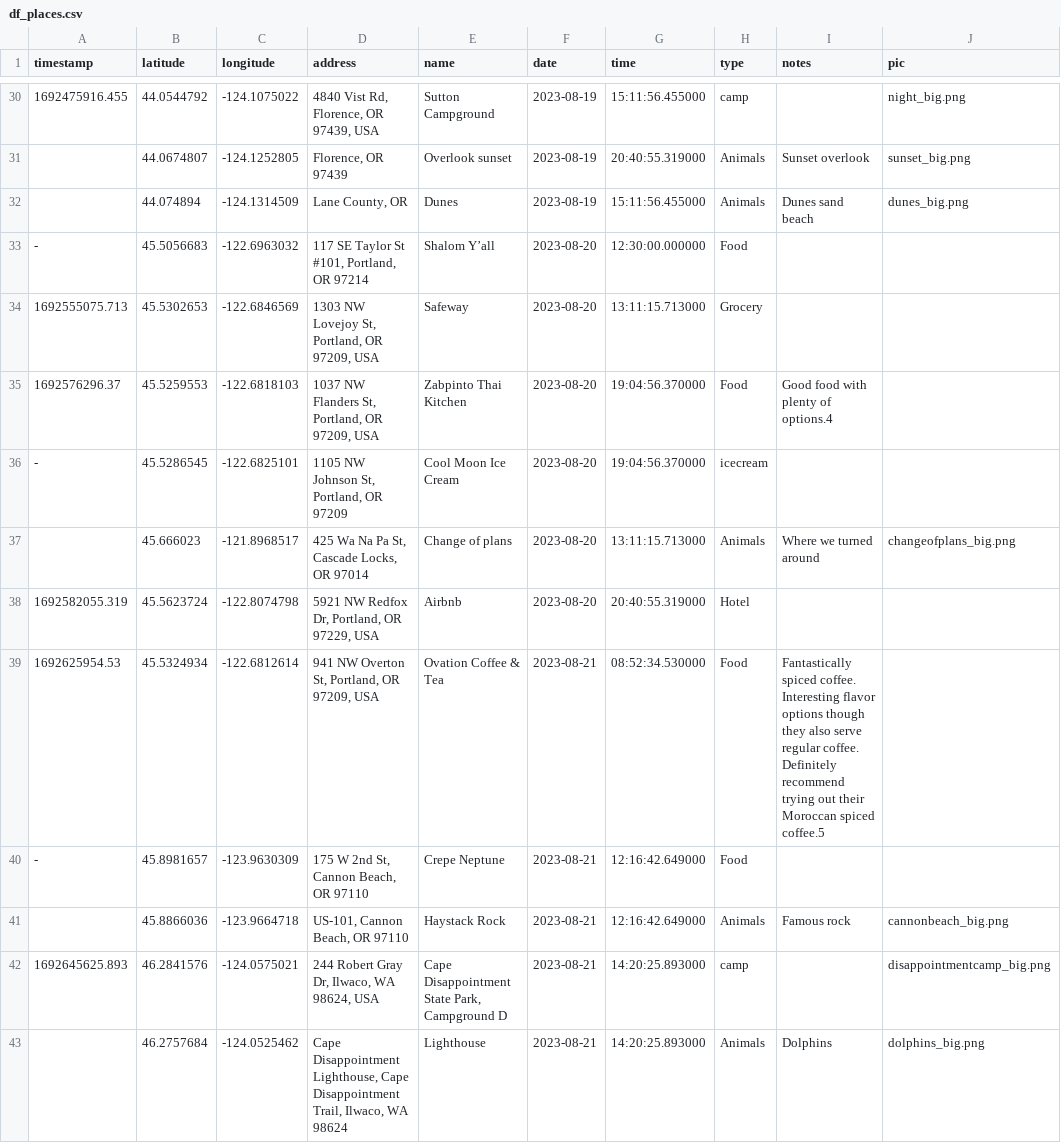
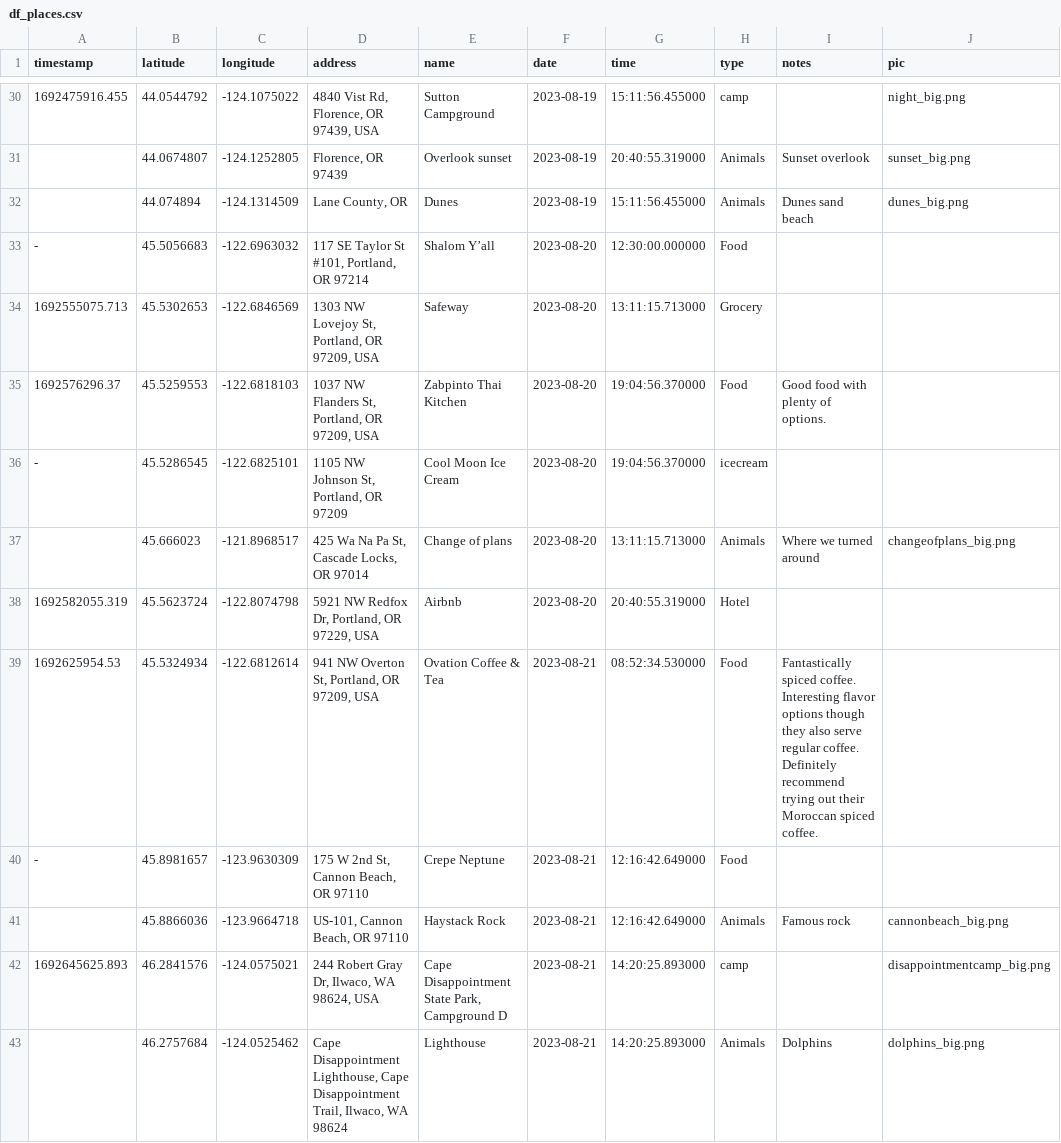
Before and after one commit to astrofyz/westcoast, a CSV file: df_places.csv, drawn as a sheet; only a part is shown, gaps mark what is left out; the diff covers the shown part only.

```diff
--- a/df_places.csv
+++ b/df_places.csv
@@ -34,3 +34,3 @@ timestamp,latitude,longitude,address,name,date,time,type,notes,pic
 1692555075.713,45.5302653,-122.6846569,"1303 NW Lovejoy St, Portland, OR 97209, USA",Safeway,2023-08-20,13:11:15.713000,Grocery,,
-1692576296.37,45.5259553,-122.6818103,"1037 NW Flanders St, Portland, OR 97209, USA",Zabpinto Thai Kitchen,2023-08-20,19:04:56.370000,Food,"Good food with plenty of options."4,
+1692576296.37,45.5259553,-122.6818103,"1037 NW Flanders St, Portland, OR 97209, USA",Zabpinto Thai Kitchen,2023-08-20,19:04:56.370000,Food,"Good food with plenty of options.",
 -,45.5286545,-122.6825101,"1105 NW Johnson St, Portland, OR 97209",Cool Moon Ice Cream,2023-08-20,19:04:56.370000,icecream,,
@@ -38,3 +38,3 @@ timestamp,latitude,longitude,address,name,date,time,type,notes,pic
 1692582055.319,45.5623724,-122.8074798,"5921 NW Redfox Dr, Portland, OR 97229, USA",Airbnb,2023-08-20,20:40:55.319000,Hotel,,
-1692625954.53,45.5324934,-122.6812614,"941 NW Overton St, Portland, OR 97209, USA",Ovation Coffee & Tea,2023-08-21,08:52:34.530000,Food,"Fantastically spiced coffee. Interesting flavor options though they also serve regular coffee. Definitely recommend trying out their Moroccan spiced coffee."5,
+1692625954.53,45.5324934,-122.6812614,"941 NW Overton St, Portland, OR 97209, USA",Ovation Coffee & Tea,2023-08-21,08:52:34.530000,Food,"Fantastically spiced coffee. Interesting flavor options though they also serve regular coffee. Definitely recommend trying out their Moroccan spiced coffee.",
 -,45.8981657,-123.9630309,"175 W 2nd St, Cannon Beach, OR 97110",Crepe Neptune,2023-08-21,12:16:42.649000,Food,,
```
Also changed, not shown: 8 edited cells elsewhere in this file.
